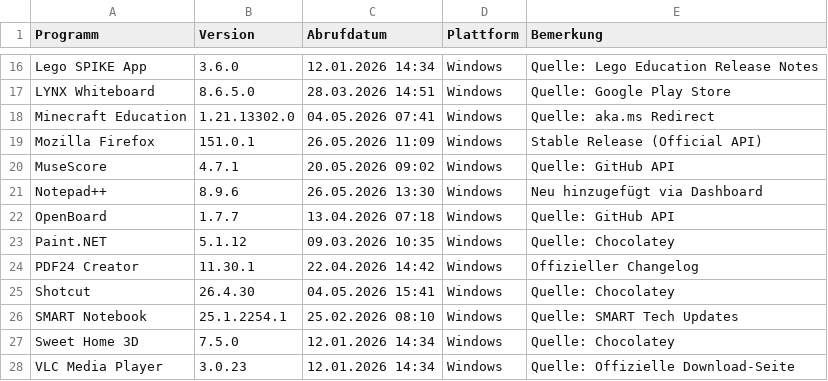
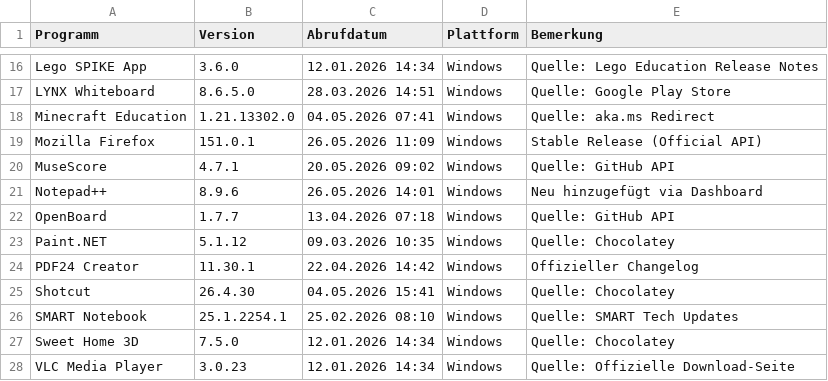
Before and after one commit to loufrance/Software-Monitor, a CSV file: ProgrammlisteIST.csv, drawn as a sheet; only a part is shown, gaps mark what is left out.

```diff
--- a/ProgrammlisteIST.csv
+++ b/ProgrammlisteIST.csv
@@ -20,3 +20,3 @@
 "MuseScore";"4.7.1";"20.05.2026 09:02";"Windows";"Quelle: GitHub API"
-"Notepad++";"8.9.6";"26.05.2026 13:30";"Windows";"Neu hinzugefügt via Dashboard"
+"Notepad++";"8.9.6";"26.05.2026 14:01";"Windows";"Neu hinzugefügt via Dashboard"
 "OpenBoard";"1.7.7";"13.04.2026 07:18";"Windows";"Quelle: GitHub API"
```
